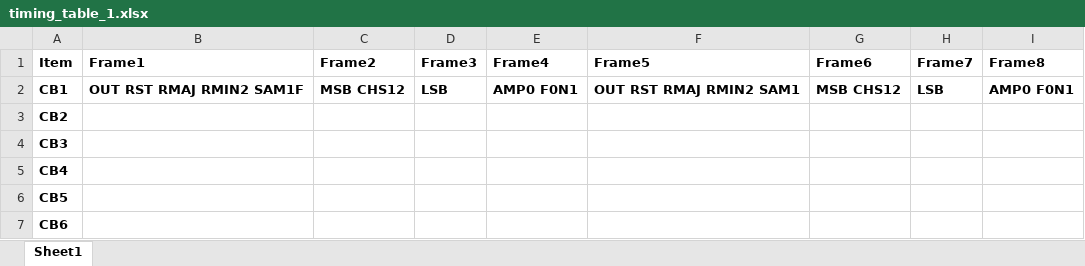
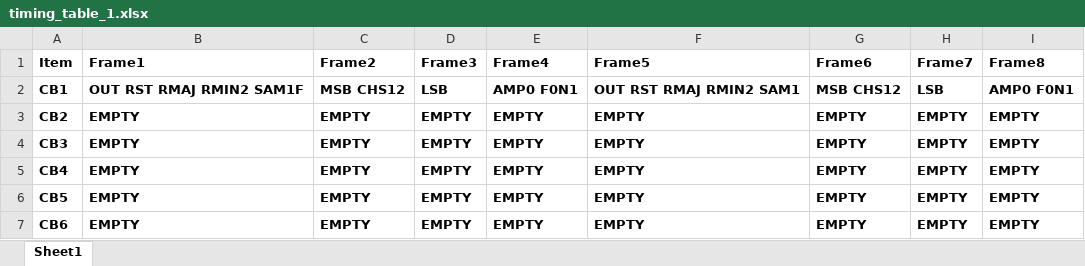
Before and after one commit to lin-k23/SAR_ADC, an Excel workbook: config/nssar1o1ccp/timing_table_1.xlsx, sheet Sheet1, drawn as a sheet; values as stored, in another font and other column widths than the file's, no borders; the diff names each change by its address in the sheet, - before the commit and + after, or states it on an @@ line.

Commit message:
table

```diff
--- a/config/nssar1o1ccp/timing_table_1.xlsx (sheet Sheet1)
+++ b/config/nssar1o1ccp/timing_table_1.xlsx (sheet Sheet1)
-B3:B7 (Frame1): (empty)
+B3:B7 (Frame1): EMPTY
-C3:C7 (Frame2): (empty)
+C3:C7 (Frame2): EMPTY
-D3:D7 (Frame3): (empty)
+D3:D7 (Frame3): EMPTY
-E3:E7 (Frame4): (empty)
+E3:E7 (Frame4): EMPTY
-F3:F7 (Frame5): (empty)
+F3:F7 (Frame5): EMPTY
-G3:G7 (Frame6): (empty)
+G3:G7 (Frame6): EMPTY
-H3:H7 (Frame7): (empty)
+H3:H7 (Frame7): EMPTY
-I3:I7 (Frame8): (empty)
+I3:I7 (Frame8): EMPTY
```
Also changed, not shown: config/pipesar2s/patch.xlsx, config/pipesar2s/timing_table_1.xlsx, 5 other files.
